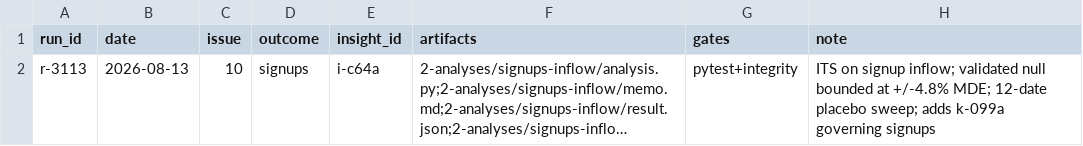
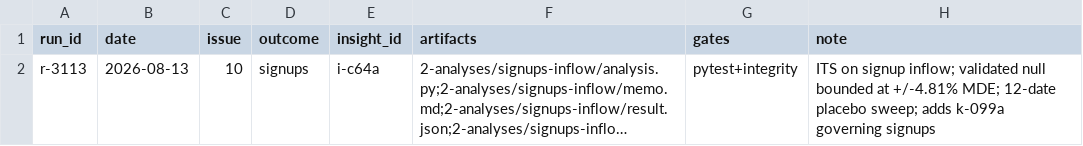
Before and after one commit to twiecki/subscription_data_causal_analysis, a CSV file: 2-analyses/RUNS.csv, drawn as a sheet; long unchanged cells end in …; the diff names each change by its address in the sheet, - before the commit and + after, or states it on an @@ line.

```diff
--- a/2-analyses/RUNS.csv
+++ b/2-analyses/RUNS.csv
-H2 (note): …bounded at +/-4.8% MDE; 12-date…
+H2 (note): …bounded at +/-4.81% MDE; 12-date…
```
Also changed, not shown: 3 other files.
